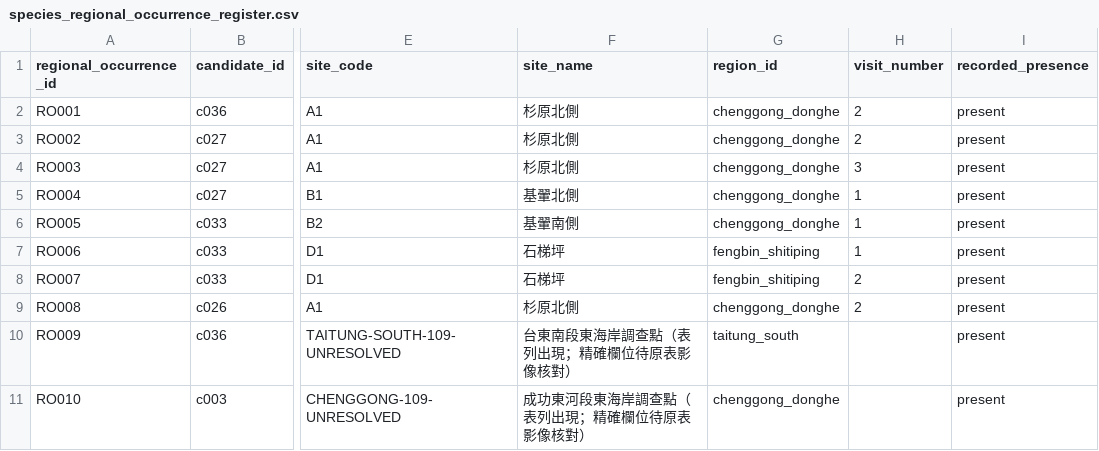
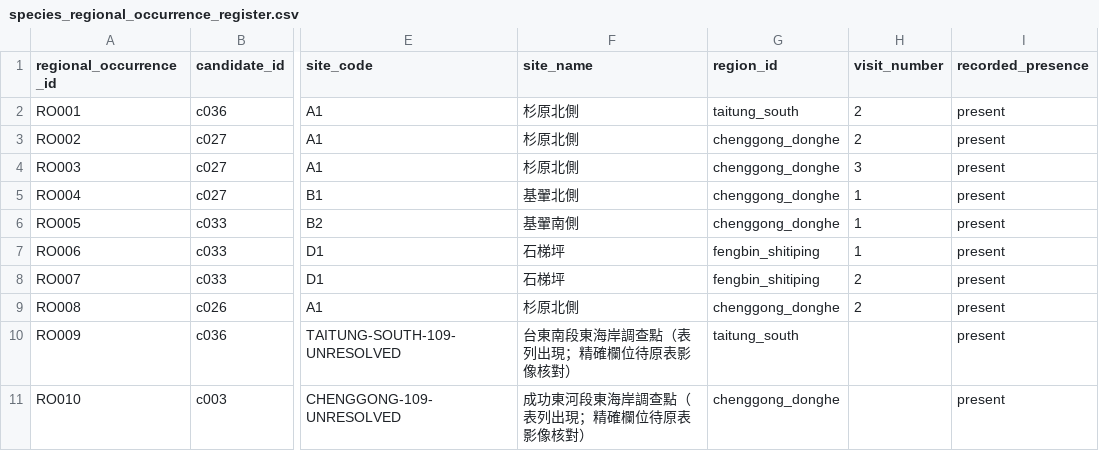
Before and after one commit to fb326549-lang/fishing-intelligence, a CSV file: P2/species/species_regional_occurrence_register.csv, drawn as a sheet; only a part is shown, gaps mark what is left out; the diff names each change by its address in the sheet, - before the commit and + after, or states it on an @@ line.

```diff
--- a/P2/species/species_regional_occurrence_register.csv
+++ b/P2/species/species_regional_occurrence_register.csv
-G2 (region_id): chenggong_donghe
+G2 (region_id): taitung_south
```
Also changed, not shown: 2 other files.
